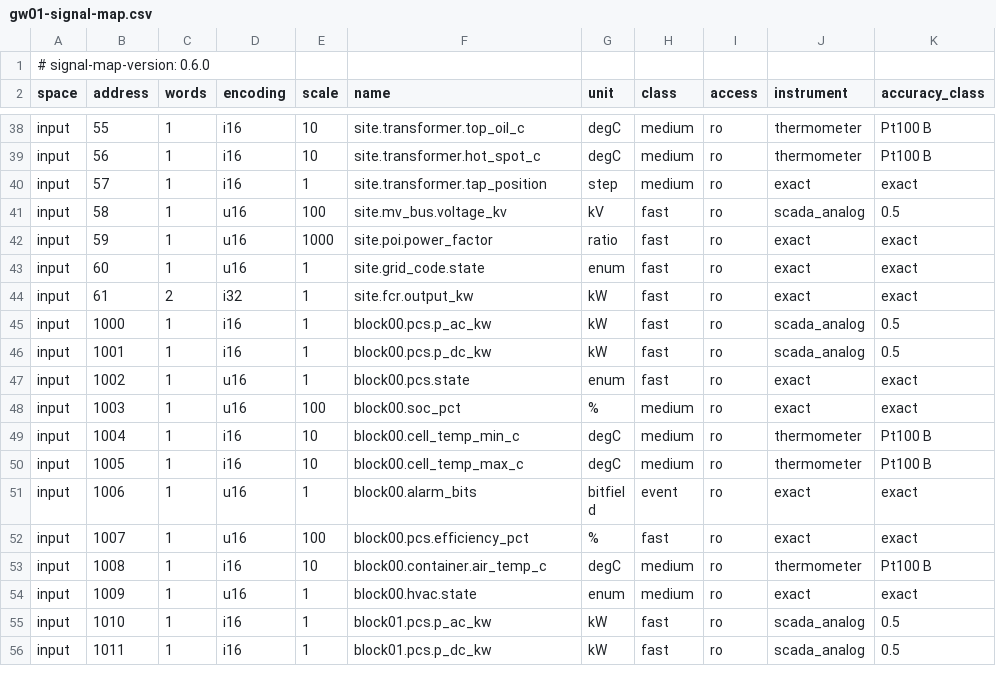
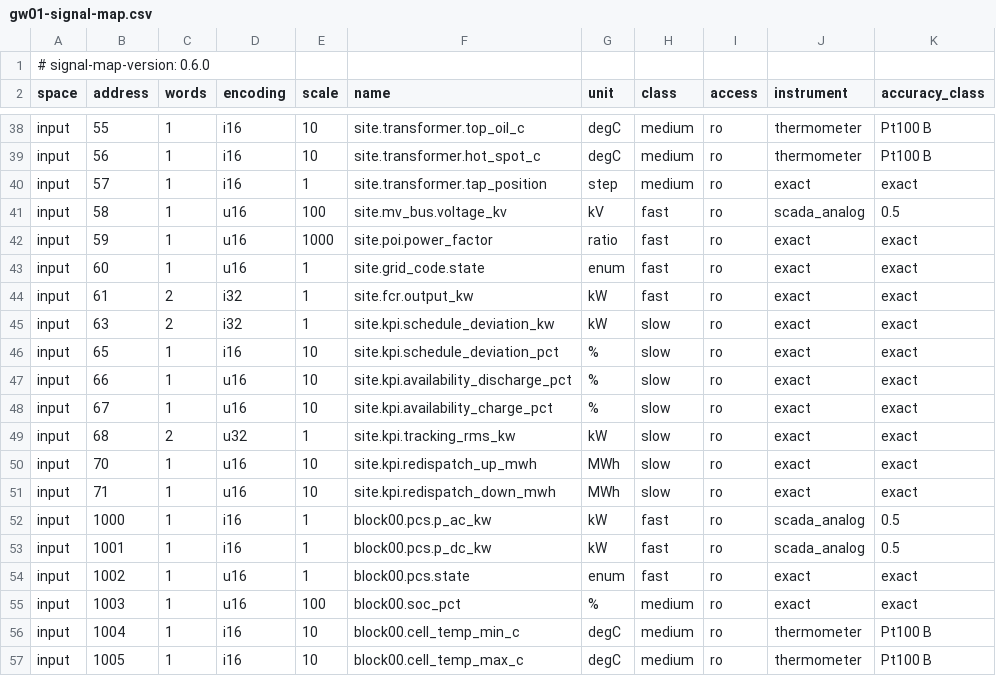
Before and after one commit to AlitalipSever/bess-emulator, a CSV file: refmodel/gw01-signal-map.csv, drawn as a sheet; only a part is shown, gaps mark what is left out; the shorter side is filled out with more unchanged rows.

Commit message:
M4 phase 2 PR2: the quarter-hour report, tracking and availability on the fiscal meter's boundary
KpiMeter in the kernel books every tick and closes on the fiscal
meter's quarter-hour: the scheduled mean (the site target as the
controller pursued it, a written limit included), the metered mean,
their deviation in kW and as a share of the rating, the tracking
error's RMS, the availability to discharge and to charge (the
capability over the rating, time-averaged), and the redispatch
potential (the racks' energy above the window's floor and below its
ceiling), the figures the TSOs' May 2026 requirements for EHV-connected
batteries ask for. site.kpi.* at inputs 63 to 71; schedule_deviation
(site bit 6) past a 5 % frame, a labeled estimate.

The bench sums the report into a control section of the annual record
(availability 56.8 % / 65.7 %, mean absolute deviation 7.7 %, 3,338
periods over the frame), reported and not gated; the record and the
generated block regenerated. Checkpoint 18 widened; records
regenerated; golden and map digests moved. CALIBRATION.md section.

```diff
--- a/refmodel/gw01-signal-map.csv
+++ b/refmodel/gw01-signal-map.csv
@@ -44,2 +44,9 @@ input,60,1,u16,1,site.grid_code.state,enum,fast,ro,exact,exact
 input,61,2,i32,1,site.fcr.output_kw,kW,fast,ro,exact,exact
+input,63,2,i32,1,site.kpi.schedule_deviation_kw,kW,slow,ro,exact,exact
+input,65,1,i16,10,site.kpi.schedule_deviation_pct,%,slow,ro,exact,exact
+input,66,1,u16,10,site.kpi.availability_discharge_pct,%,slow,ro,exact,exact
+input,67,1,u16,10,site.kpi.availability_charge_pct,%,slow,ro,exact,exact
+input,68,2,u32,1,site.kpi.tracking_rms_kw,kW,slow,ro,exact,exact
+input,70,1,u16,10,site.kpi.redispatch_up_mwh,MWh,slow,ro,exact,exact
+input,71,1,u16,10,site.kpi.redispatch_down_mwh,MWh,slow,ro,exact,exact
 input,1000,1,i16,1,block00.pcs.p_ac_kw,kW,fast,ro,scada_analog,0.5
```
Also changed, not shown: 41 other files.
